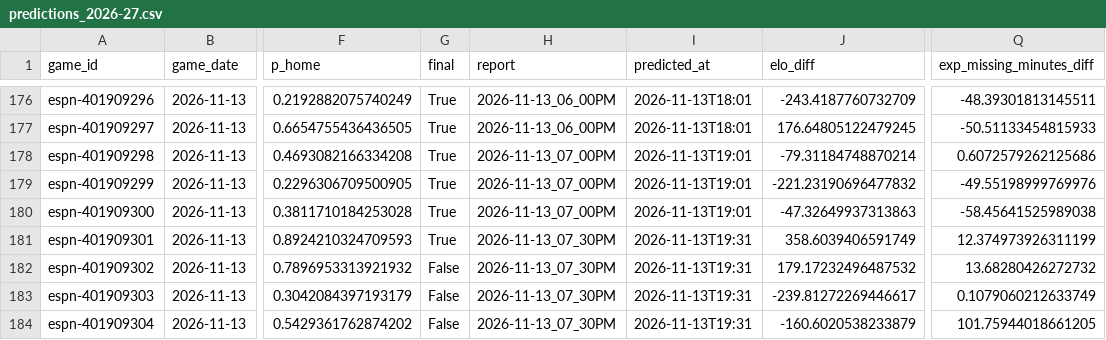
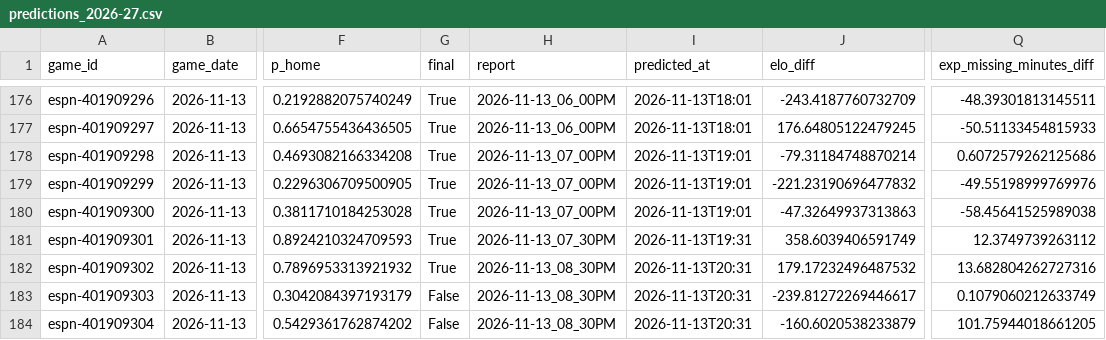
Before and after one commit to z3nsz/nba-prediction, a CSV file: live_state/predictions_2026-27.csv, drawn as a sheet; only a part is shown, gaps mark what is left out; the diff names each change by its address in the sheet, - before the commit and + after, or states it on an @@ line.

```diff
--- a/live_state/predictions_2026-27.csv
+++ b/live_state/predictions_2026-27.csv
-Q181 (exp_missing_minutes_diff): 12.374973926311199
+Q181 (exp_missing_minutes_diff): 12.3749739263112
-G182 (final): False
+G182 (final): True
-H182:H184 (report): 2026-11-13_07_30PM
+H182:H184 (report): 2026-11-13_08_30PM
-I182:I184 (predicted_at): 2026-11-13T19:31
+I182:I184 (predicted_at): 2026-11-13T20:31
-Q182 (exp_missing_minutes_diff): 13.68280426272732
+Q182 (exp_missing_minutes_diff): 13.682804262727316
```
Also changed, not shown: live_state/listings_2026-27.csv, 4 other files.
